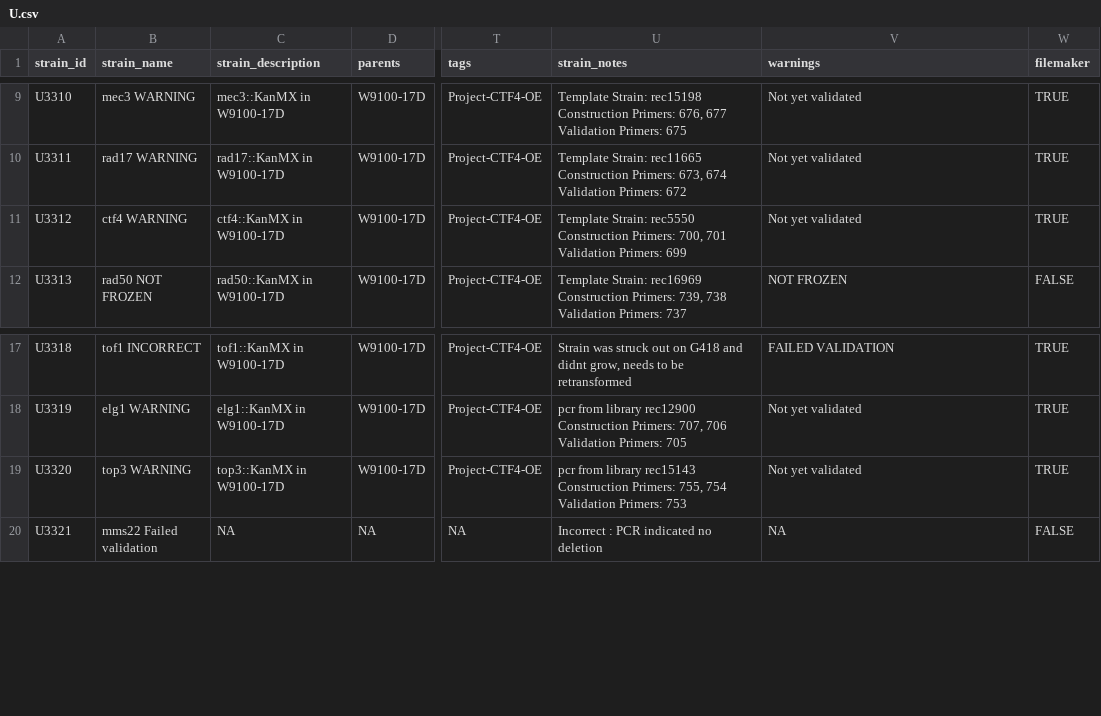
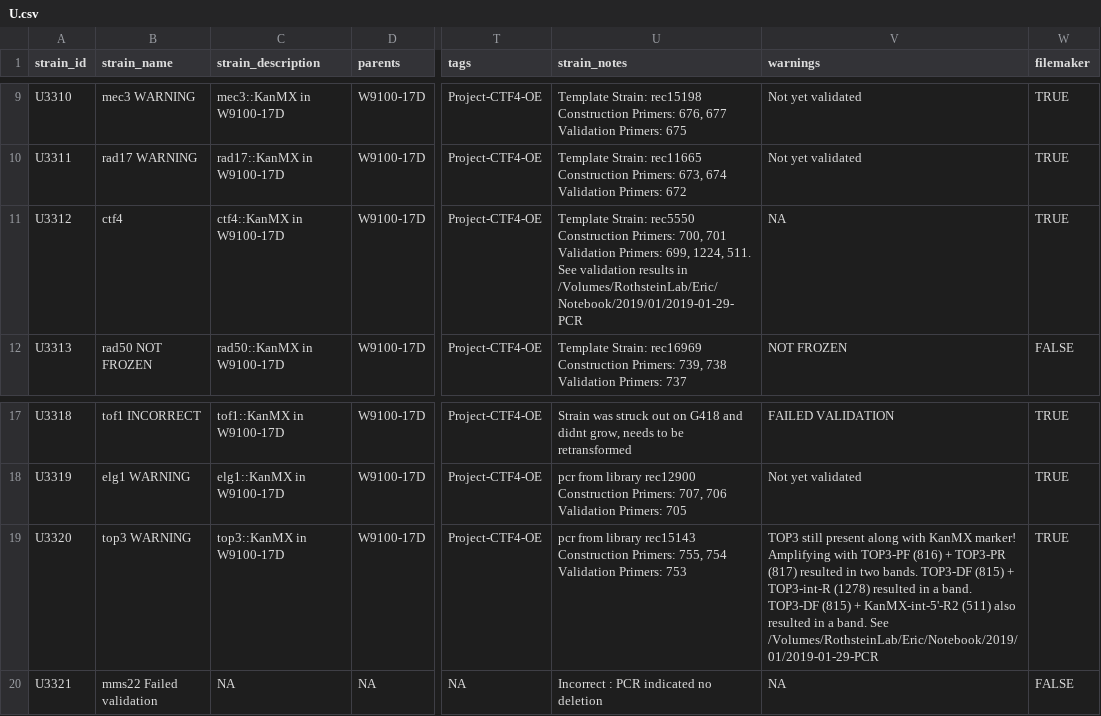
Before and after one commit to gaelfortin/rothfreezer, a CSV file: inst/db/strains/U.csv, drawn as a sheet; only a part is shown, gaps mark what is left out; the diff names each change by its address in the sheet, - before the commit and + after, or states it on an @@ line.

```diff
--- a/inst/db/strains/U.csv
+++ b/inst/db/strains/U.csv
-B11 (strain_name): ctf4 WARNING
+B11 (strain_name): ctf4
-U11 (strain_notes): …Validation Primers: 699
+U11 (strain_notes): …Validation Primers: 699, 1224, 511. See validation results in /Volumes/RothsteinLab/Eric/Notebook/2019/01/2019-01-29-PCR
-V11 (warnings): Not yet validated
+V11 (warnings): NA
-V19 (warnings): Not yet validated
+V19 (warnings): TOP3 still present along with KanMX marker! Amplifying with TOP3-PF (816) + TOP3-PR (817) resulted in two bands. TOP3-DF (815) + TOP3-int-R (1278) resulted in a band. TOP3-DF (815) + KanMX-int-5'-R2 (511) also resulted in a band. See /Volumes/RothsteinLab/Eric/Notebook/2019/01/2019-01-29-PCR
```
Also changed, not shown: 2 other files.
